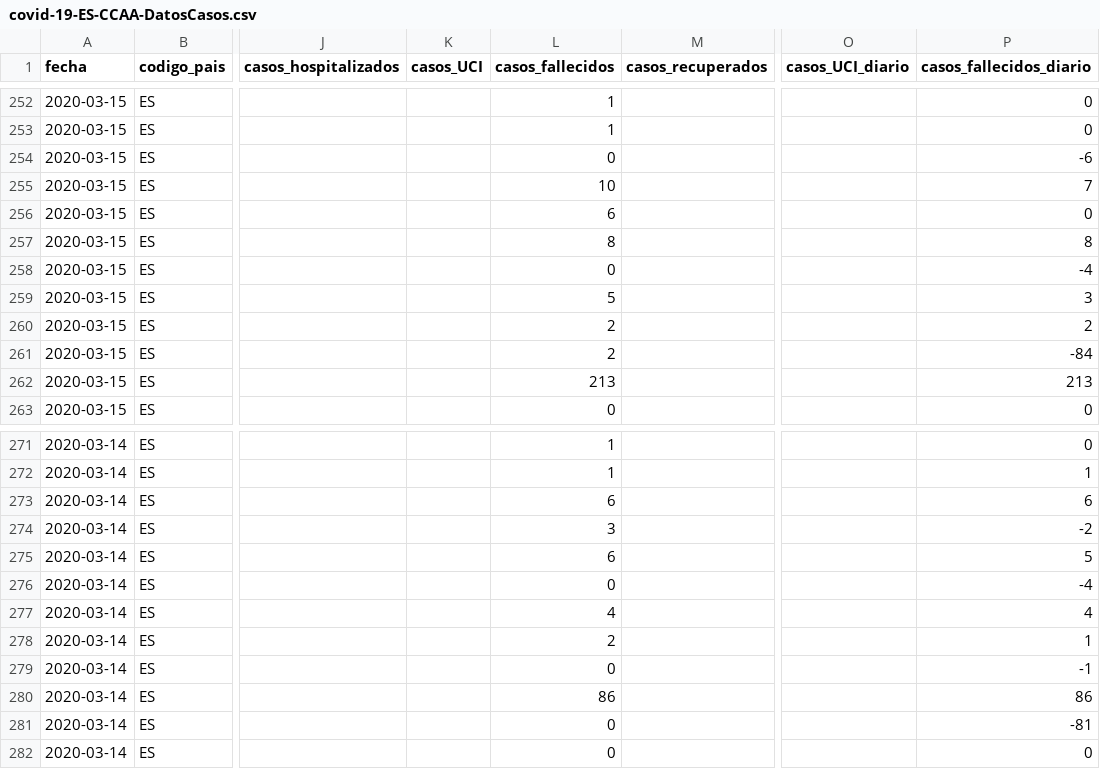
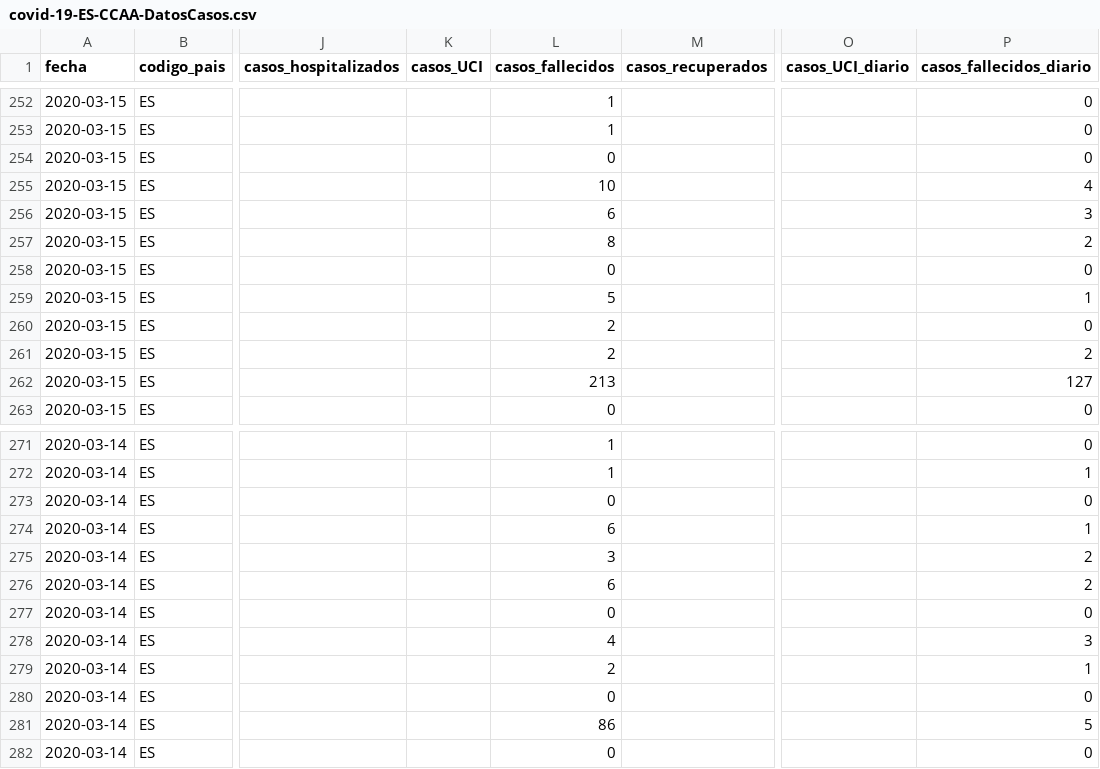
Before and after one commit to Secuoyas-Experience/covid-19-es, a CSV file: datos-comunidades-csv/covid-19-ES-CCAA-DatosCasos.csv, drawn as a sheet; only a part is shown, gaps mark what is left out; the diff names each change by its address in the sheet, - before the commit and + after, or states it on an @@ line.

Commit message:
daily data update mscbs.gob.es - auto

```diff
--- a/datos-comunidades-csv/covid-19-ES-CCAA-DatosCasos.csv
+++ b/datos-comunidades-csv/covid-19-ES-CCAA-DatosCasos.csv
-P254 (casos_fallecidos_diario): -6
+P254 (casos_fallecidos_diario): 0
-P255 (casos_fallecidos_diario): 7
+P255 (casos_fallecidos_diario): 4
-P256 (casos_fallecidos_diario): 0
+P256 (casos_fallecidos_diario): 3
-P257 (casos_fallecidos_diario): 8
+P257 (casos_fallecidos_diario): 2
-P258 (casos_fallecidos_diario): -4
+P258 (casos_fallecidos_diario): 0
-P259 (casos_fallecidos_diario): 3
+P259 (casos_fallecidos_diario): 1
-P260 (casos_fallecidos_diario): 2
+P260 (casos_fallecidos_diario): 0
-P261 (casos_fallecidos_diario): -84
+P261 (casos_fallecidos_diario): 2
-P262 (casos_fallecidos_diario): 213
+P262 (casos_fallecidos_diario): 127
-L273 (casos_fallecidos): 6
+L273 (casos_fallecidos): 0
-P273 (casos_fallecidos_diario): 6
+P273 (casos_fallecidos_diario): 0
-L274 (casos_fallecidos): 3
+L274 (casos_fallecidos): 6
-P274 (casos_fallecidos_diario): -2
+P274 (casos_fallecidos_diario): 1
-L275 (casos_fallecidos): 6
+L275 (casos_fallecidos): 3
-P275 (casos_fallecidos_diario): 5
+P275 (casos_fallecidos_diario): 2
-L276 (casos_fallecidos): 0
+L276 (casos_fallecidos): 6
-P276 (casos_fallecidos_diario): -4
+P276 (casos_fallecidos_diario): 2
-L277 (casos_fallecidos): 4
+L277 (casos_fallecidos): 0
-P277 (casos_fallecidos_diario): 4
+P277 (casos_fallecidos_diario): 0
-L278 (casos_fallecidos): 2
+L278 (casos_fallecidos): 4
-P278 (casos_fallecidos_diario): 1
+P278 (casos_fallecidos_diario): 3
-L279 (casos_fallecidos): 0
+L279 (casos_fallecidos): 2
-P279 (casos_fallecidos_diario): -1
+P279 (casos_fallecidos_diario): 1
-L280 (casos_fallecidos): 86
+L280 (casos_fallecidos): 0
-P280 (casos_fallecidos_diario): 86
+P280 (casos_fallecidos_diario): 0
-L281 (casos_fallecidos): 0
+L281 (casos_fallecidos): 86
-P281 (casos_fallecidos_diario): -81
+P281 (casos_fallecidos_diario): 5
```
Also changed, not shown: 1 other file.
